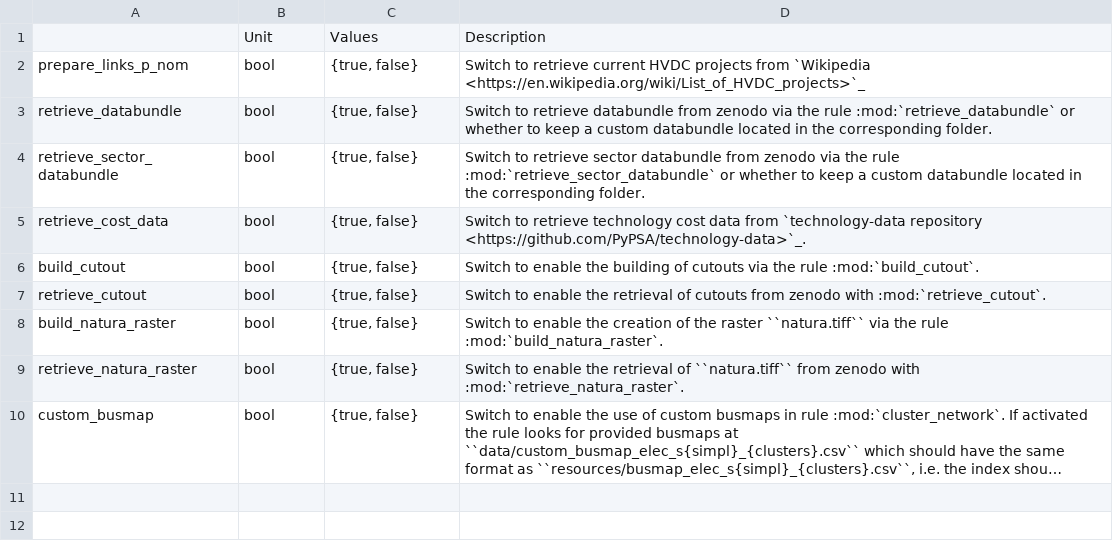
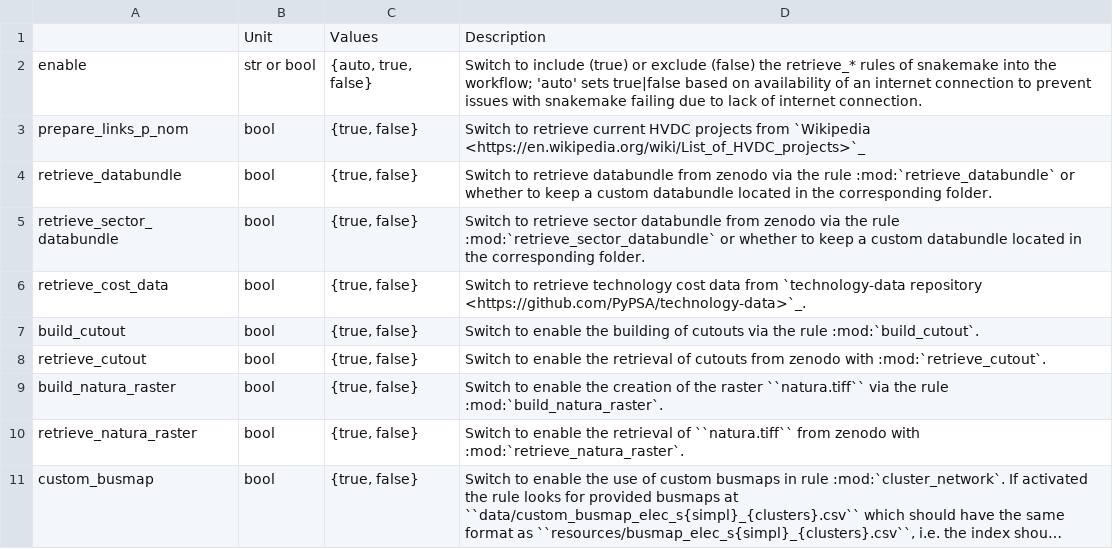
Before and after one commit to AGGM-AG/pypsa-at, a CSV file: doc/configtables/enable.csv, drawn as a sheet; long unchanged cells end in …; the diff names each change by its address in the sheet, - before the commit and + after, or states it on an @@ line.

Commit message:
Update enable.csv

```diff
--- a/doc/configtables/enable.csv
+++ b/doc/configtables/enable.csv
+row 2: enable | str or bool | {auto, true, false} | Switch to include (true) or exclude (false) the retrieve_* rules of snakemake into the workflow; 'auto' sets true|false based on availability of an internet connection to prevent issues with snakemake failing due to lack of internet connection.
```
